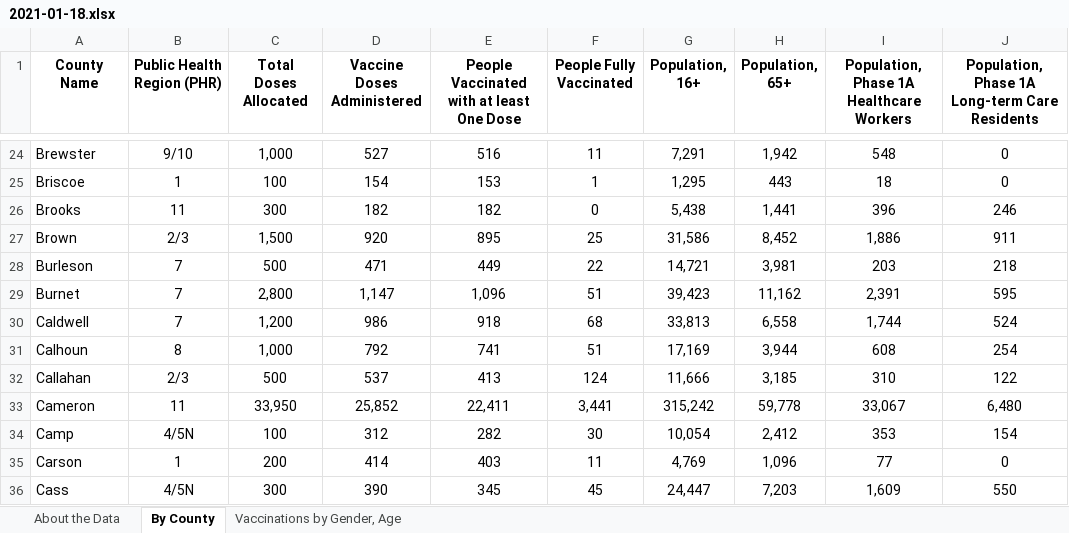
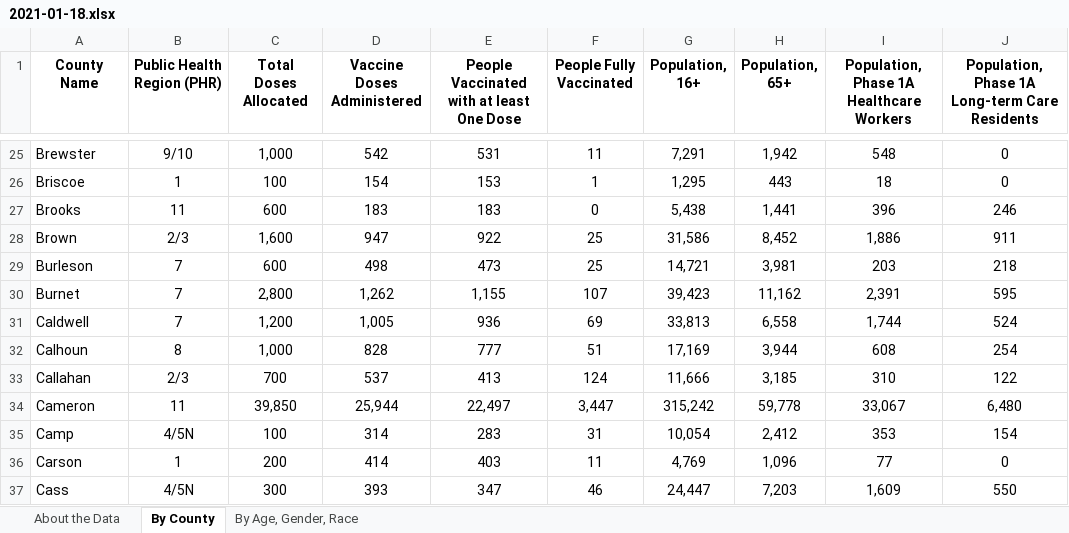
Before and after one commit to shiruken/covid-texas, an Excel workbook: data_vaccine/2021-01-18.xlsx, sheet By County, drawn as a sheet; only a part is shown, gaps mark what is left out; values as stored, in another font and other column widths than the file's, no borders; addresses are those after the commit; the diff covers the shown part only; the diff names each change by its address in the sheet, - before the commit and + after, or states it on an @@ line.

Commit message:
Update 2020-01-18 (Vaccine)

```diff
--- a/data_vaccine/2021-01-18.xlsx (sheet By County)
+++ b/data_vaccine/2021-01-18.xlsx (sheet By County)
-sheet tab: Vaccinations by Gender, Age
+sheet tab: By Age, Gender, Race
-D25 (Vaccine Doses Administered): 527
+D25 (Vaccine Doses Administered): 542
-E25: 516
+E25: 531
-C27 (Total Doses Allocated): 300
+C27 (Total Doses Allocated): 600
-D27 (Vaccine Doses Administered): 182
+D27 (Vaccine Doses Administered): 183
-E27: 182
+E27: 183
-C28 (Total Doses Allocated): 1,500
+C28 (Total Doses Allocated): 1,600
-D28 (Vaccine Doses Administered): 920
+D28 (Vaccine Doses Administered): 947
-E28: 895
+E28: 922
-C29 (Total Doses Allocated): 500
+C29 (Total Doses Allocated): 600
-D29 (Vaccine Doses Administered): 471
+D29 (Vaccine Doses Administered): 498
-E29: 449
+E29: 473
-F29 (People Fully Vaccinated): 22
+F29 (People Fully Vaccinated): 25
-D30 (Vaccine Doses Administered): 1,147
+D30 (Vaccine Doses Administered): 1,262
-E30: 1,096
+E30: 1,155
-F30 (People Fully Vaccinated): 51
+F30 (People Fully Vaccinated): 107
-D31 (Vaccine Doses Administered): 986
+D31 (Vaccine Doses Administered): 1,005
-E31: 918
+E31: 936
-F31 (People Fully Vaccinated): 68
+F31 (People Fully Vaccinated): 69
-D32 (Vaccine Doses Administered): 792
+D32 (Vaccine Doses Administered): 828
-E32: 741
+E32: 777
-C33 (Total Doses Allocated): 500
+C33 (Total Doses Allocated): 700
-C34 (Total Doses Allocated): 33,950
+C34 (Total Doses Allocated): 39,850
-D34 (Vaccine Doses Administered): 25,852
+D34 (Vaccine Doses Administered): 25,944
-E34: 22,411
+E34: 22,497
-F34 (People Fully Vaccinated): 3,441
+F34 (People Fully Vaccinated): 3,447
-D35 (Vaccine Doses Administered): 312
+D35 (Vaccine Doses Administered): 314
-E35: 282
+E35: 283
-F35 (People Fully Vaccinated): 30
+F35 (People Fully Vaccinated): 31
-D37 (Vaccine Doses Administered): 390
+D37 (Vaccine Doses Administered): 393
-E37: 345
+E37: 347
-F37 (People Fully Vaccinated): 45
+F37 (People Fully Vaccinated): 46
```
Also changed, not shown: 1 added row and 559 edited cells elsewhere in this sheet, sheet By Age, Gender, Race, formulas that keep their value, 1 other file.
